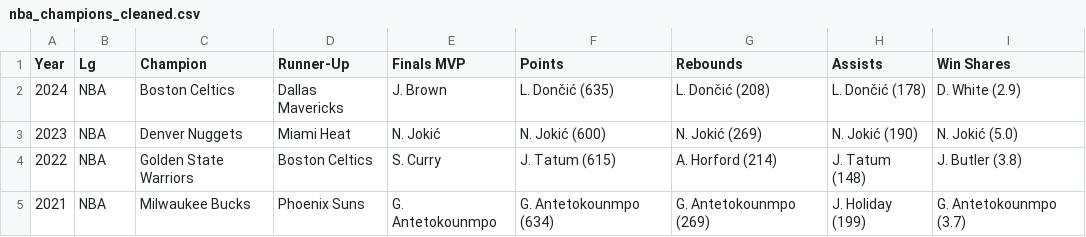
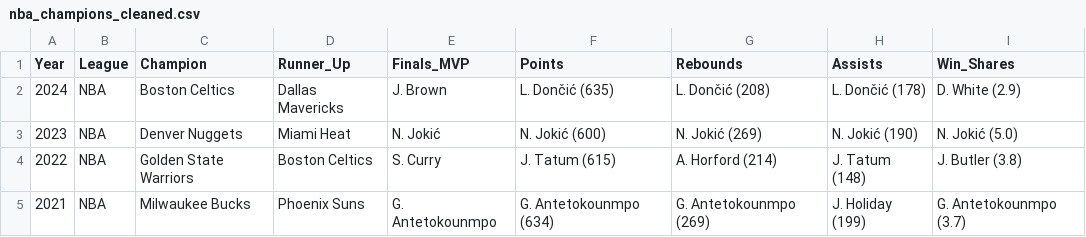
Before and after one commit to miracleramos2025/final-project-2-site, a CSV file: data/nba_champions_cleaned.csv, drawn as a sheet; only a part is shown.

```diff
--- a/data/nba_champions_cleaned.csv
+++ b/data/nba_champions_cleaned.csv
@@ -1,2 +1,2 @@
-Year,Lg,Champion,Runner-Up,Finals MVP,Points,Rebounds,Assists,Win Shares
+Year,League,Champion,Runner_Up,Finals_MVP,Points,Rebounds,Assists,Win_Shares
 2024,NBA,Boston Celtics,Dallas Mavericks,J. Brown,L. Dončić (635),L. Dončić (208),L. Dončić (178),D. White (2.9)
```
Also changed, not shown: 22 other files.
